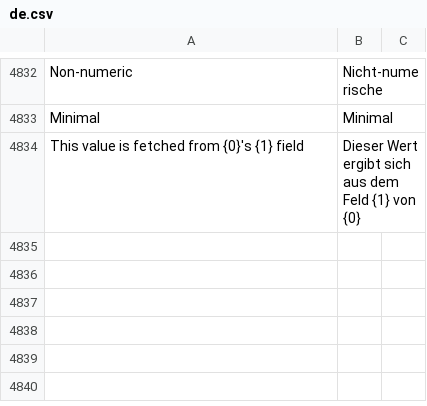
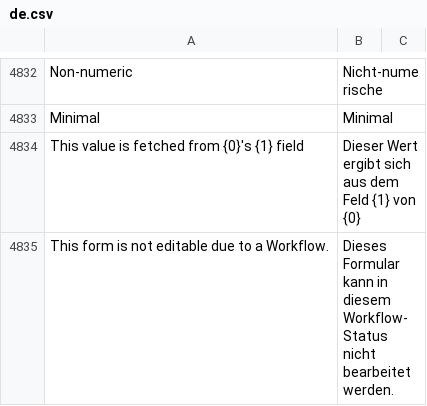
Before and after one commit to hanzoai/frappe, a CSV file: frappe/translations/de.csv, drawn as a sheet; only a part is shown, gaps mark what is left out; the diff names each change by its address in the sheet, - before the commit and + after, or states it on an @@ line.

Commit message:
chore: translate read only alert to german (#20324)
[skip ci]

```diff
--- a/frappe/translations/de.csv
+++ b/frappe/translations/de.csv
+row 4835: This form is not editable due to a Workflow. | Dieses Formular kann in diesem Workflow-Status nicht bearbeitet werden.
```
